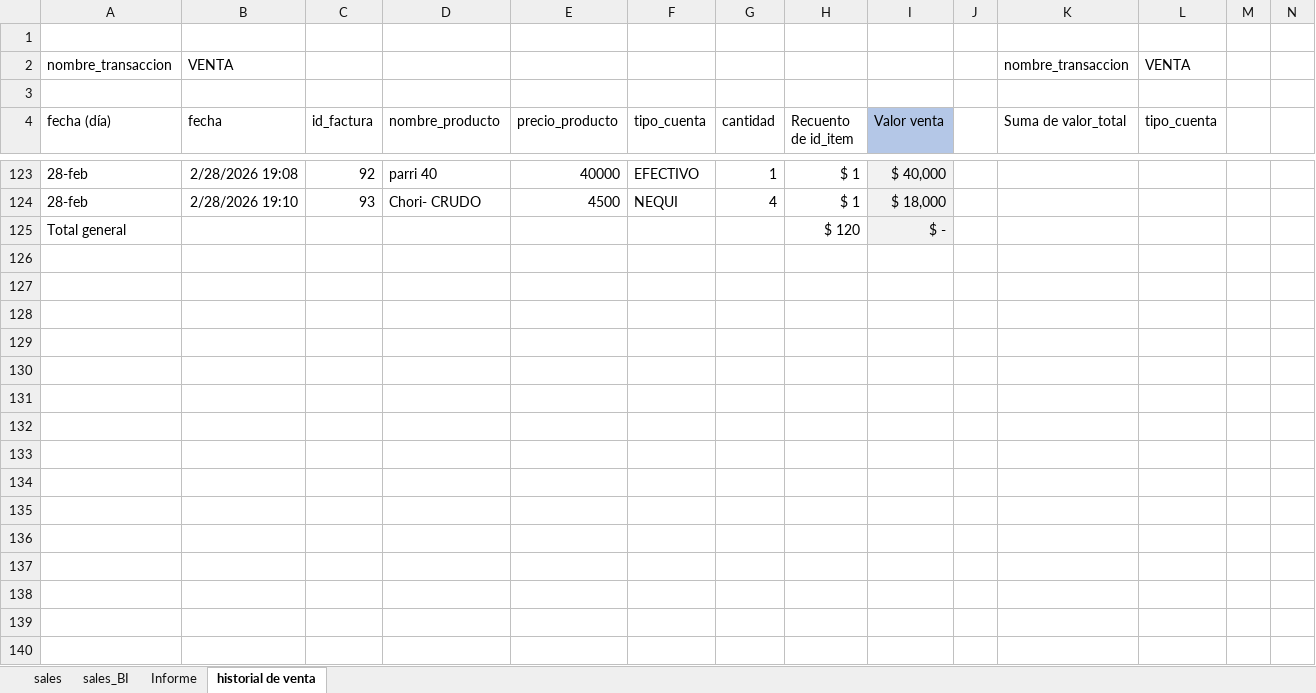
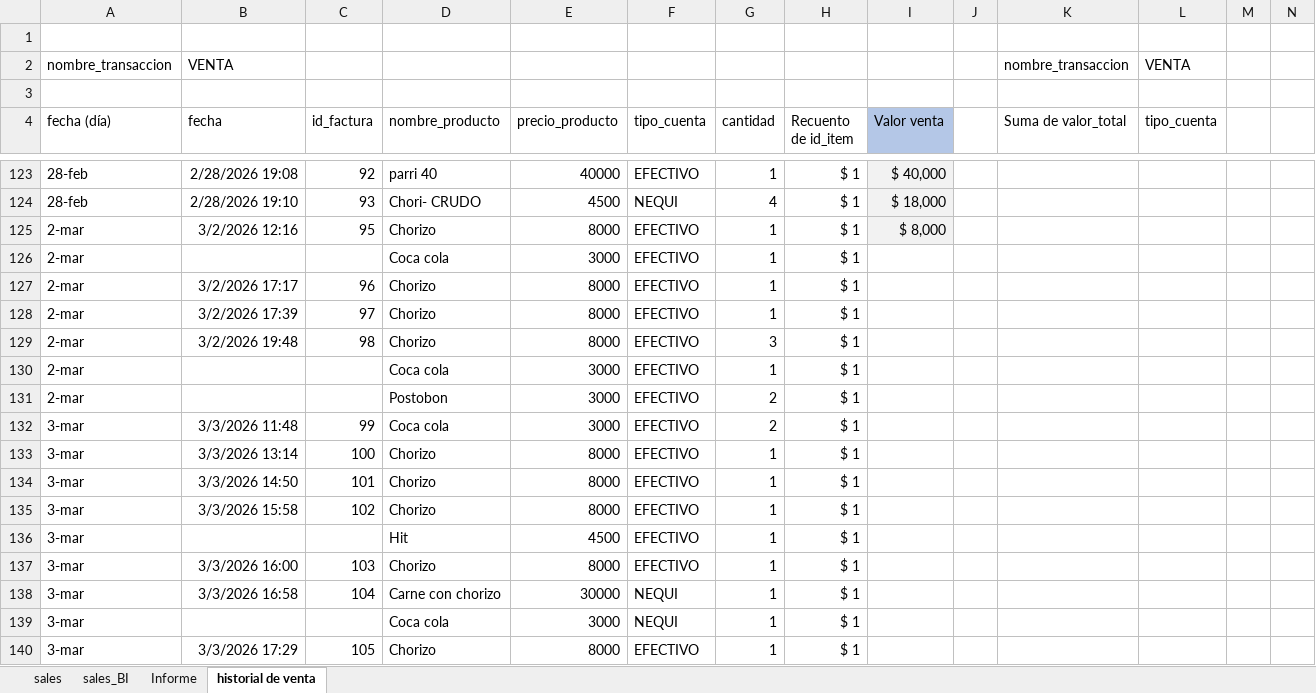
Before and after one commit to edwin15torres/Hardware, an Excel workbook: Dashboard Chorobi Parrilla.xlsx, sheet historial de venta, drawn as a sheet; only a part is shown, gaps mark what is left out; values as stored, in another font and other column widths than the file's, no borders; removed rows and columns are numbered as before the commit, all else as after; rows hold the shown columns only; the diff covers the shown part only; the diff names each change by its address in the sheet, - before the commit and + after, or states it on an @@ line.

Commit message:
digilivo

```diff
--- a/Dashboard Chorobi Parrilla.xlsx (sheet historial de venta)
+++ b/Dashboard Chorobi Parrilla.xlsx (sheet historial de venta)
-row 125: Total general |  |  |  |  |  |  | $ 120 | $ -
+row 125: 2-mar | 3/2/2026 12:16 | 95 | Chorizo | 8000 | EFECTIVO | 1 | $ 1 | $ 8,000
+row 126: 2-mar |  |  | Coca cola | 3000 | EFECTIVO | 1 | $ 1
+row 127: 2-mar | 3/2/2026 17:17 | 96 | Chorizo | 8000 | EFECTIVO | 1 | $ 1
+row 128: 2-mar | 3/2/2026 17:39 | 97 | Chorizo | 8000 | EFECTIVO | 1 | $ 1
+row 129: 2-mar | 3/2/2026 19:48 | 98 | Chorizo | 8000 | EFECTIVO | 3 | $ 1
+row 130: 2-mar |  |  | Coca cola | 3000 | EFECTIVO | 1 | $ 1
+row 131: 2-mar |  |  | Postobon | 3000 | EFECTIVO | 2 | $ 1
+row 132: 3-mar | 3/3/2026 11:48 | 99 | Coca cola | 3000 | EFECTIVO | 2 | $ 1
+row 133: 3-mar | 3/3/2026 13:14 | 100 | Chorizo | 8000 | EFECTIVO | 1 | $ 1
+row 134: 3-mar | 3/3/2026 14:50 | 101 | Chorizo | 8000 | EFECTIVO | 1 | $ 1
+row 135: 3-mar | 3/3/2026 15:58 | 102 | Chorizo | 8000 | EFECTIVO | 1 | $ 1
+row 136: 3-mar |  |  | Hit | 4500 | EFECTIVO | 1 | $ 1
+row 137: 3-mar | 3/3/2026 16:00 | 103 | Chorizo | 8000 | EFECTIVO | 1 | $ 1
+row 138: 3-mar | 3/3/2026 16:58 | 104 | Carne con chorizo | 30000 | NEQUI | 1 | $ 1
+row 139: 3-mar |  |  | Coca cola | 3000 | NEQUI | 1 | $ 1
+row 140: 3-mar | 3/3/2026 17:29 | 105 | Chorizo | 8000 | EFECTIVO | 1 | $ 1
```
Also changed, not shown: 11 added rows and 15 edited cells elsewhere in this sheet, sheet sales, sheet Informe.
